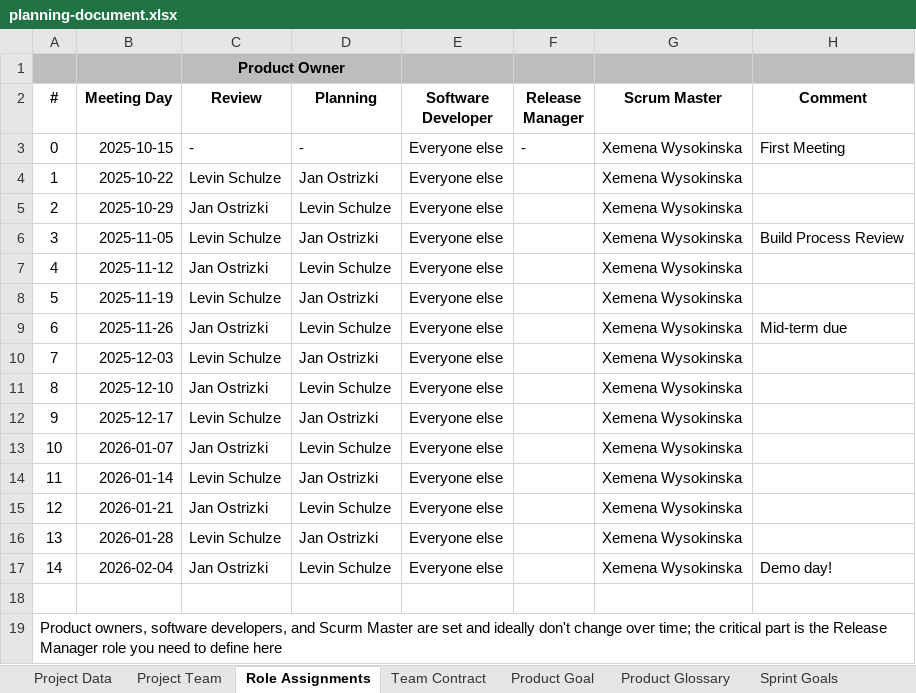
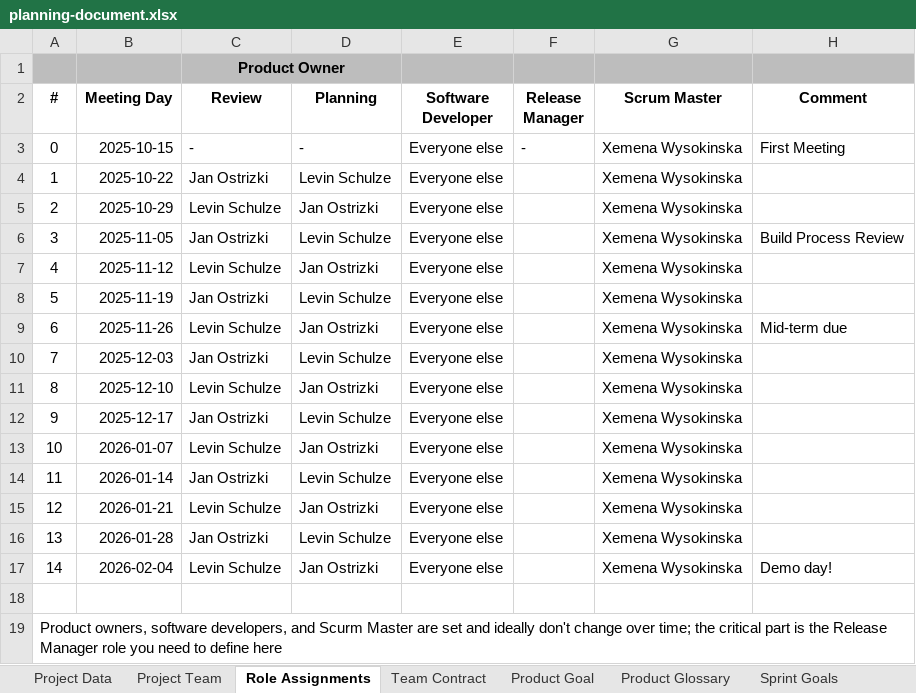
Before and after one commit to amosproj/amos2025ws02-backup-cluster-manager, an Excel workbook: Deliverables/sprint-01/planning-document.xlsx, sheet Role Assignments, drawn as a sheet; values as stored, in another font and other column widths than the file's, no borders; charts and pictures and table styles not drawn; the diff names each change by its address in the sheet, - before the commit and + after, or states it on an @@ line.

Commit message:
Updated planning document

```diff
--- a/Deliverables/sprint-01/planning-document.xlsx (sheet Role Assignments)
+++ b/Deliverables/sprint-01/planning-document.xlsx (sheet Role Assignments)
-C4 (Review): Levin Schulze
+C4 (Review): Jan Ostrizki
-D4 (Planning): Jan Ostrizki
+D4 (Planning): Levin Schulze
-C5 (Review): Jan Ostrizki
+C5 (Review): Levin Schulze
-D5 (Planning): Levin Schulze
+D5 (Planning): Jan Ostrizki
-C6 (Review): Levin Schulze
+C6 (Review): Jan Ostrizki
-D6 (Planning): Jan Ostrizki
+D6 (Planning): Levin Schulze
-C7 (Review): Jan Ostrizki
+C7 (Review): Levin Schulze
-D7 (Planning): Levin Schulze
+D7 (Planning): Jan Ostrizki
-C8 (Review): Levin Schulze
+C8 (Review): Jan Ostrizki
-D8 (Planning): Jan Ostrizki
+D8 (Planning): Levin Schulze
-C9 (Review): Jan Ostrizki
+C9 (Review): Levin Schulze
-D9 (Planning): Levin Schulze
+D9 (Planning): Jan Ostrizki
-C10 (Review): Levin Schulze
+C10 (Review): Jan Ostrizki
-D10 (Planning): Jan Ostrizki
+D10 (Planning): Levin Schulze
-C11 (Review): Jan Ostrizki
+C11 (Review): Levin Schulze
-D11 (Planning): Levin Schulze
+D11 (Planning): Jan Ostrizki
-C12 (Review): Levin Schulze
+C12 (Review): Jan Ostrizki
-D12 (Planning): Jan Ostrizki
+D12 (Planning): Levin Schulze
-C13 (Review): Jan Ostrizki
+C13 (Review): Levin Schulze
-D13 (Planning): Levin Schulze
+D13 (Planning): Jan Ostrizki
-C14 (Review): Levin Schulze
+C14 (Review): Jan Ostrizki
-D14 (Planning): Jan Ostrizki
+D14 (Planning): Levin Schulze
-C15 (Review): Jan Ostrizki
+C15 (Review): Levin Schulze
-D15 (Planning): Levin Schulze
+D15 (Planning): Jan Ostrizki
-C16 (Review): Levin Schulze
+C16 (Review): Jan Ostrizki
-D16 (Planning): Jan Ostrizki
+D16 (Planning): Levin Schulze
-C17 (Review): Jan Ostrizki
+C17 (Review): Levin Schulze
-D17 (Planning): Levin Schulze
+D17 (Planning): Jan Ostrizki
```
Also changed, not shown: 1 other file.
